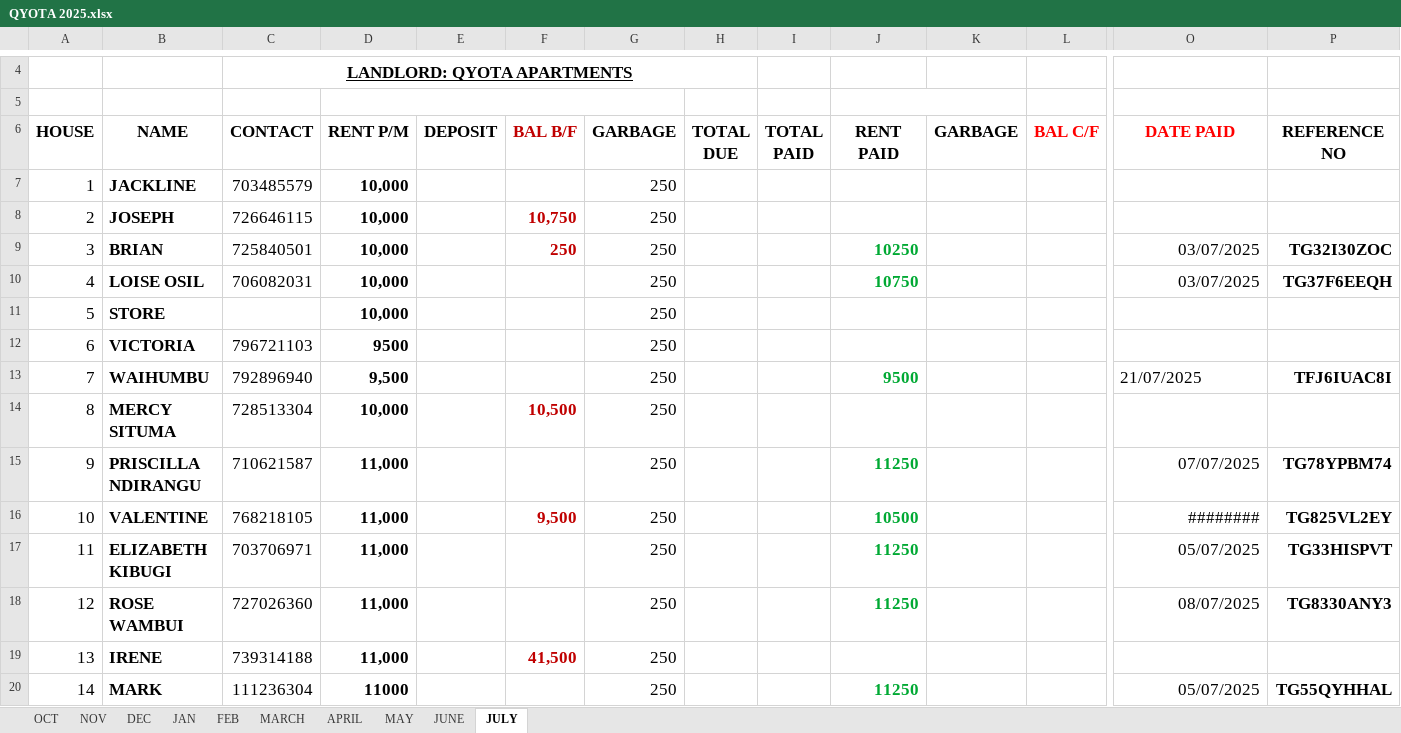
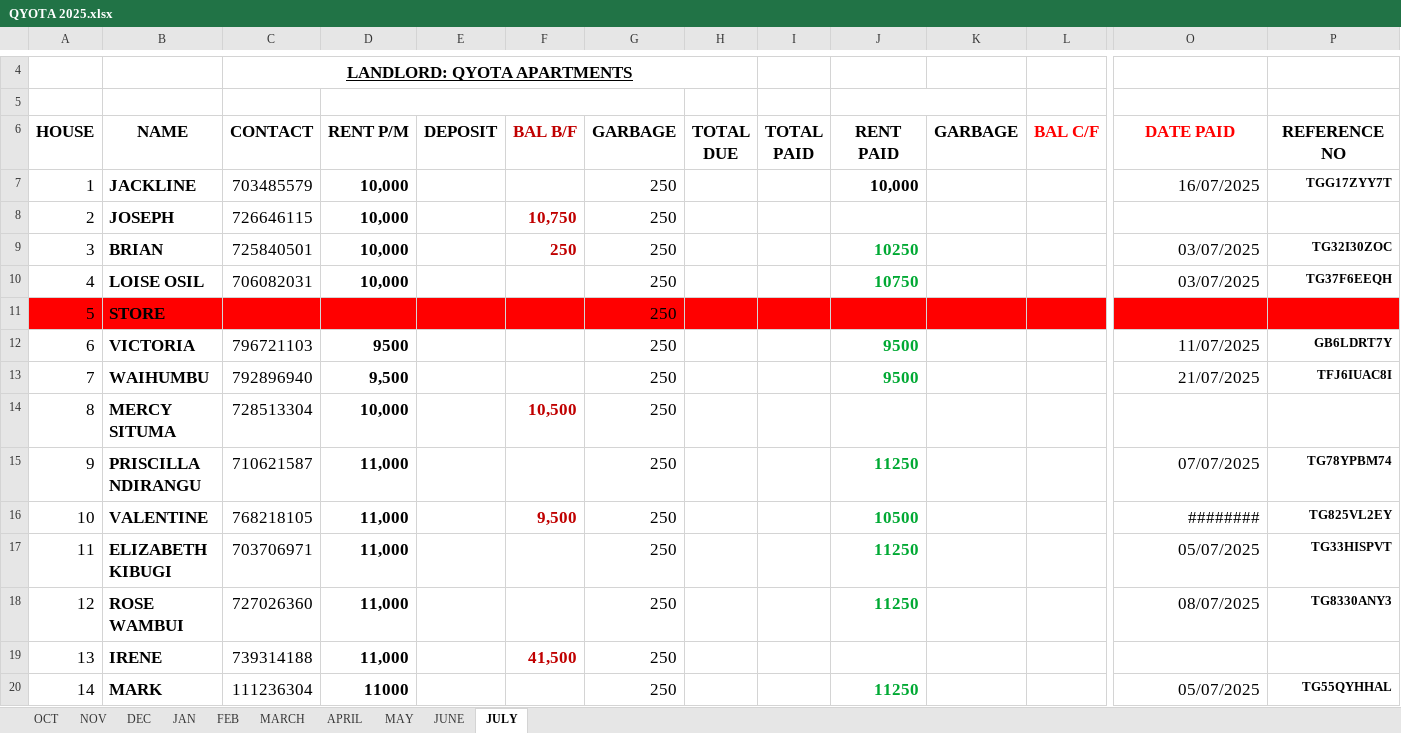
Before and after one commit to iamdarzee/courtland_realtorsltd, an Excel workbook: PROPERTIES/QYOTA/QYOTA 2025.xlsx, sheet JULY, drawn as a sheet; only a part is shown, gaps mark what is left out; values as stored, in another font and other column widths than the file's, no borders; the diff covers the shown part only; the diff names each change by its address in the sheet, - before the commit and + after, or states it on an @@ line.

```diff
--- a/PROPERTIES/QYOTA/QYOTA 2025.xlsx (sheet JULY)
+++ b/PROPERTIES/QYOTA/QYOTA 2025.xlsx (sheet JULY)
-J7 (RENT PAID): (empty)
+J7 (RENT PAID): 10,000
-O7 (DATE PAID): (empty)
+O7 (DATE PAID): 16/07/2025
-P7 (REFERENCE NO): (empty)
+P7 (REFERENCE NO): TGG17ZYY7T
@@ P9:P10 text size: smaller @@
-A11:P11 fill: none
+A11:P11 fill: #FF0000
-D11 (RENT P/M): 10,000
+D11 (RENT P/M): (empty)
-J12 (RENT PAID): (empty)
+J12 (RENT PAID): 9500
-O12 (DATE PAID): (empty)
+O12 (DATE PAID): 11/07/2025
-P12 (REFERENCE NO): (empty)
+P12 (REFERENCE NO): GB6LDRT7Y
-O13 alignment: left
+O13 alignment: right
@@ P13 text size: smaller @@
@@ P15:P18 text size: smaller @@
@@ P20 text size: smaller @@
```
Also changed, not shown: 11 edited cells and cell formats elsewhere in this sheet, 9 other files.
